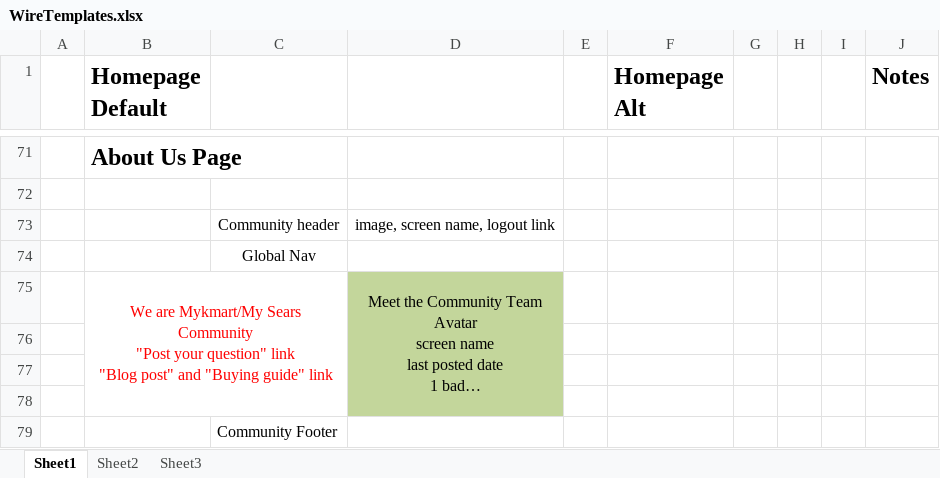
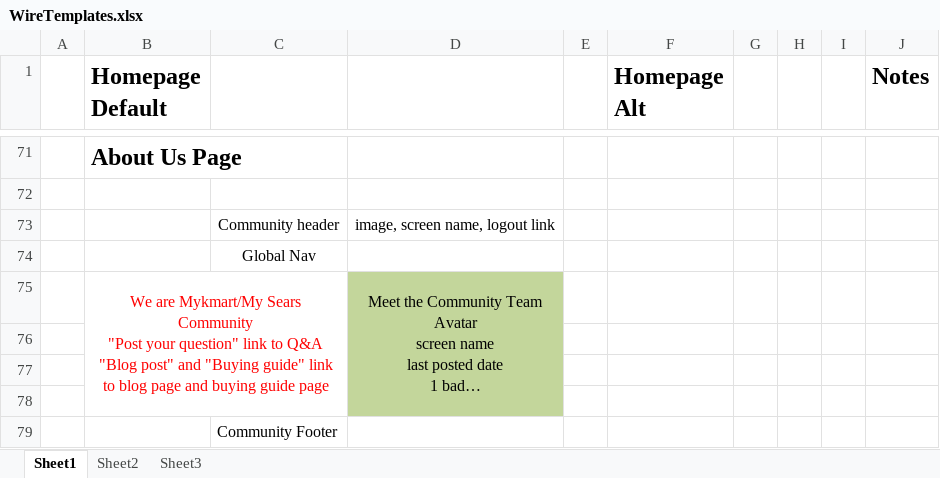
Before and after one commit to starbunks/ilikebeer, an Excel workbook: Communities Wires/Final Wires/WireTemplates.xlsx, sheet Sheet1, drawn as a sheet; only a part is shown, gaps mark what is left out; long unchanged cells end in …; values as stored, in another font and other column widths than the file's, no borders; ↵ is a line break in a cell; the diff names each change by its address in the sheet, - before the commit and + after, or states it on an @@ line.

```diff
--- a/Communities Wires/Final Wires/WireTemplates.xlsx (sheet Sheet1)
+++ b/Communities Wires/Final Wires/WireTemplates.xlsx (sheet Sheet1)
-B75 (Homepage Default): …question" link ↵ "Blog post" and "Buying guide" link
+B75 (Homepage Default): …question" link to Q&A ↵ "Blog post" and "Buying guide" link to blog page and buying guide page
```
